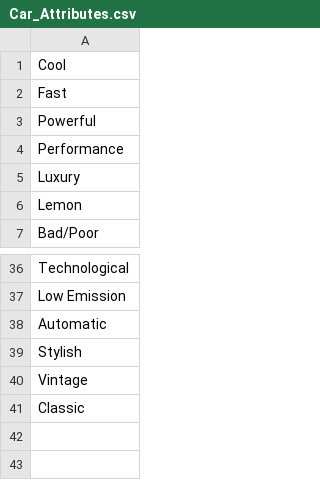
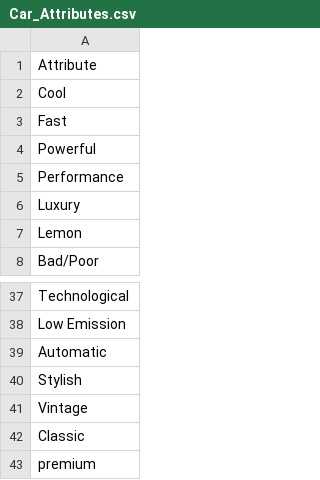
Before and after one commit to SaianshR/edmunds-analysis, a CSV file: Car_Attributes.csv, drawn as a sheet; only a part is shown, gaps mark what is left out; the diff names each change by its address in the sheet, - before the commit and + after, or states it on an @@ line.

Commit message:
updated Car Arrtibutes csv

```diff
--- a/Car_Attributes.csv
+++ b/Car_Attributes.csv
+row 1: Attribute
+row 43: premium
```
